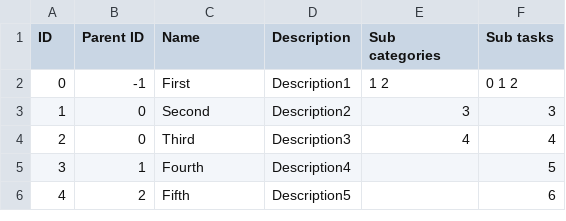
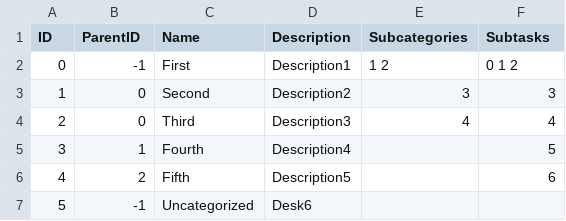
Before and after one commit to NewUserKK/priority-organizer, a CSV file: db/categories.csv, drawn as a sheet; the diff names each change by its address in the sheet, - before the commit and + after, or states it on an @@ line.

```diff
--- a/db/categories.csv
+++ b/db/categories.csv
-B1: Parent ID
+B1: ParentID
-E1: Sub categories
+E1: Subcategories
-F1: Sub tasks
+F1: Subtasks
+row 7: 5 | -1 | Uncategorized | Desk6
```
Also changed, not shown: db/tasks.csv, 16 other files.
